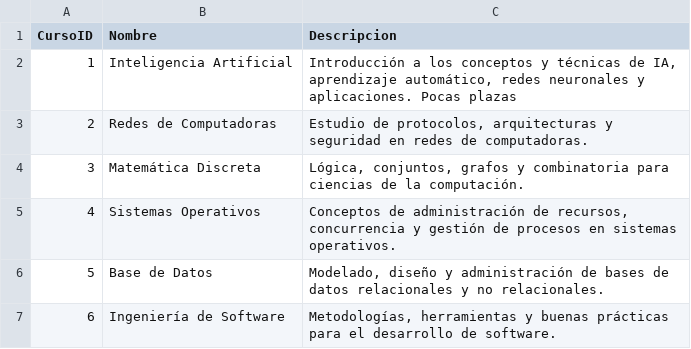
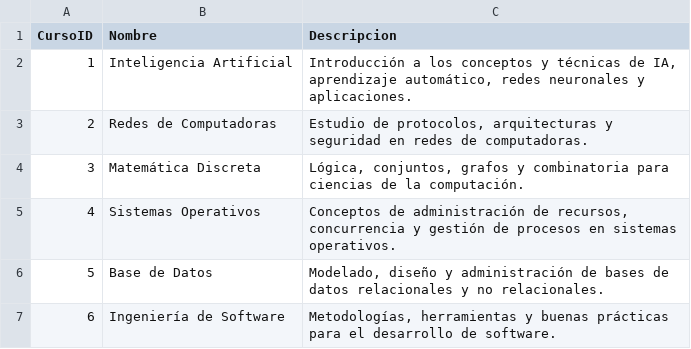
Before and after one commit to AbrahamRom/optative_recommendation, a CSV file: data/courses.csv, drawn as a sheet.

Commit message:
Actualiza el archivo .gitignore y mejora la limpieza de datos en los archivos CSV de cursos y estudiantes. Añade métodos para recalcular y guardar etiquetas de cursos y estudiantes tras su registro o edición.

```diff
--- a/data/courses.csv
+++ b/data/courses.csv
@@ -1,3 +1,3 @@
 CursoID,Nombre,Descripcion
-1,Inteligencia Artificial,"Introducción a los conceptos y técnicas de IA, aprendizaje automático, redes neuronales y aplicaciones. Pocas plazas"
+1,Inteligencia Artificial,"Introducción a los conceptos y técnicas de IA, aprendizaje automático, redes neuronales y aplicaciones."
 2,Redes de Computadoras,"Estudio de protocolos, arquitecturas y seguridad en redes de computadoras."
```
Also changed, not shown: data/students.csv, 4 other files.
